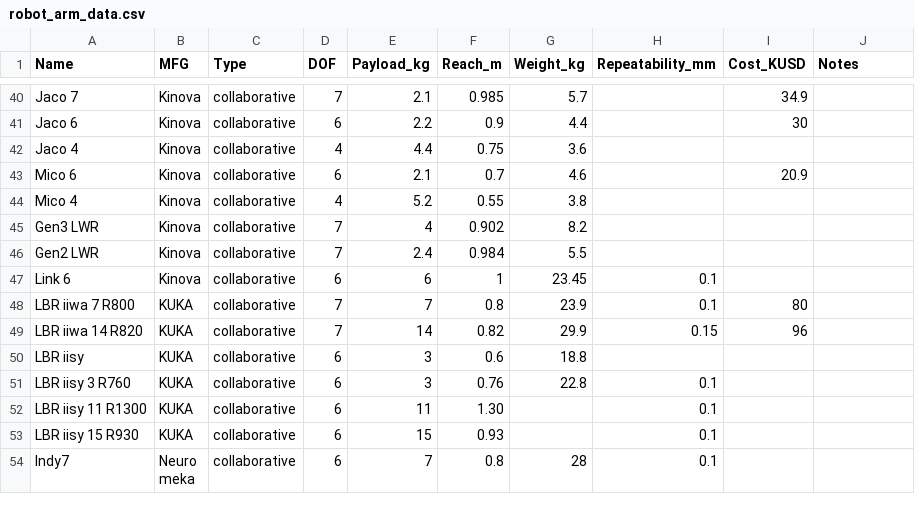
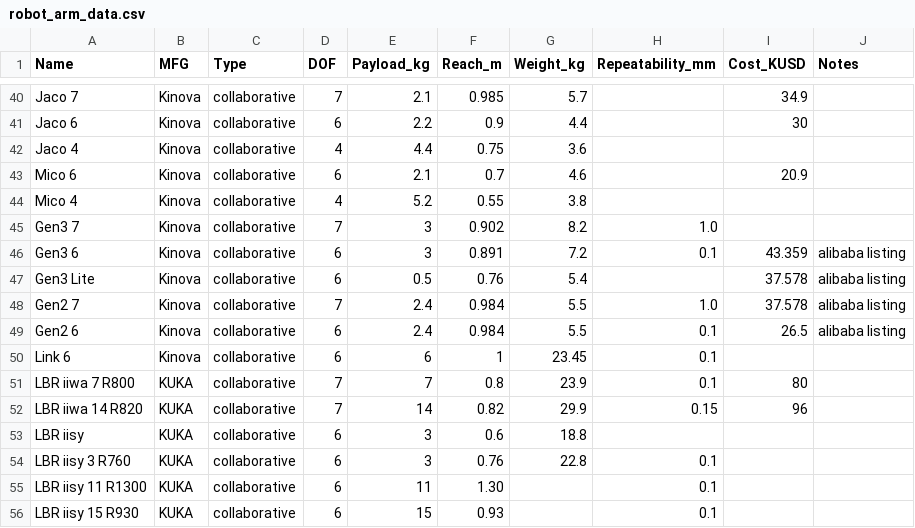
Before and after one commit to mdicicco/robot_arm_data, a CSV file: data/robot_arm_data.csv, drawn as a sheet; only a part is shown, gaps mark what is left out; the shorter side is filled out with more unchanged rows.

Commit message:
updated kinova data, including prices from alibaba

```diff
--- a/data/robot_arm_data.csv
+++ b/data/robot_arm_data.csv
@@ -44,4 +44,7 @@ Mico 6,Kinova,collaborative,6,2.1,0.7,4.6,,20.9,
 Mico 4,Kinova,collaborative,4,5.2,0.55,3.8,,,
-Gen3 LWR,Kinova,collaborative,7,4,0.902,8.2,,,
-Gen2 LWR,Kinova,collaborative,7,2.4,0.984,5.5,,,
+Gen3 7,Kinova,collaborative,7,3,0.902,8.2,1.0,,
+Gen3 6,Kinova,collaborative,6,3,0.891,7.2,0.1,43.359,alibaba listing
+Gen3 Lite,Kinova,collaborative,6,0.5,0.76,5.4,,37.578,alibaba listing
+Gen2 7,Kinova,collaborative,7,2.4,0.984,5.5,1.0,37.578,alibaba listing
+Gen2 6,Kinova,collaborative,6,2.4,0.984,5.5,0.1,26.5,alibaba listing
 Link 6,Kinova,collaborative,6,6,1,23.45,0.1,,
```
